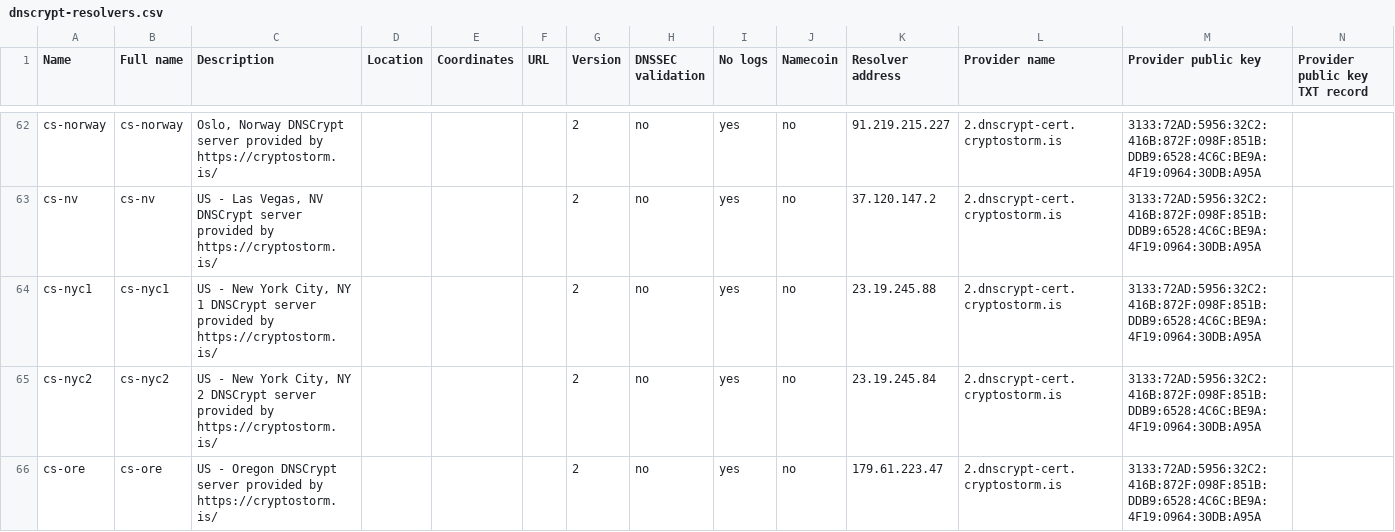
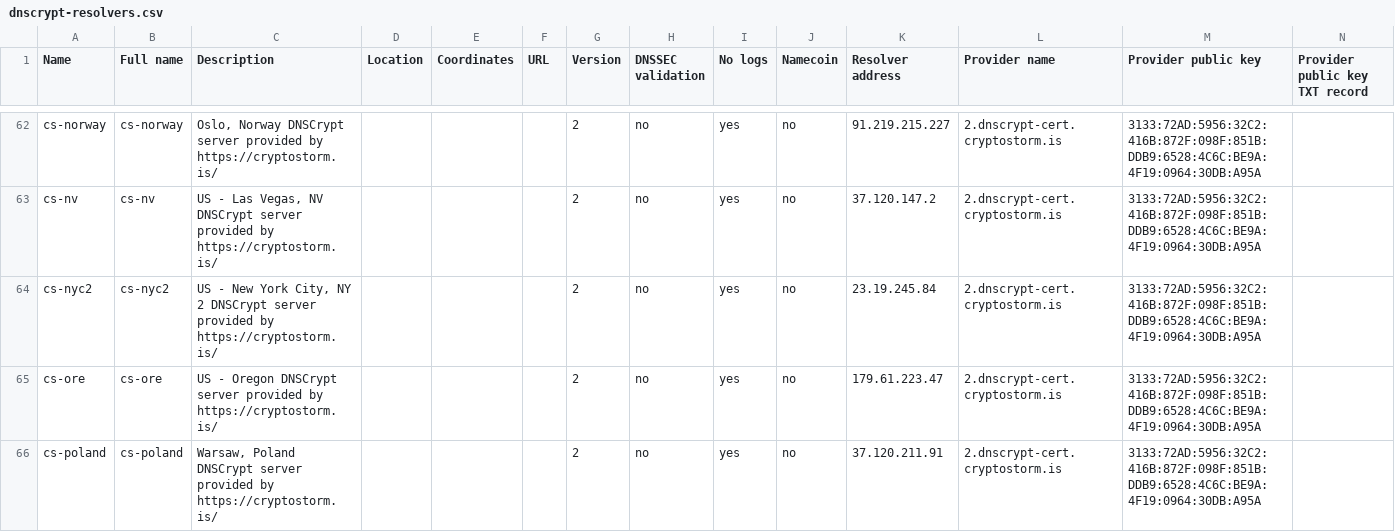
Before and after one commit to DNSCrypt/dnscrypt-resolvers, a CSV file: v1/dnscrypt-resolvers.csv, drawn as a sheet; only a part is shown, gaps mark what is left out; the shorter side is filled out with more unchanged rows; the diff names each change by its address in the sheet, - before the commit and + after, or states it on an @@ line.

```diff
--- a/v1/dnscrypt-resolvers.csv
+++ b/v1/dnscrypt-resolvers.csv
-row 64: cs-nyc1 | cs-nyc1 | US - New York City, NY 1 DNSCrypt server provided by https://cryptostorm.is/ |  |  |  | 2 | no | yes | no | 23.19.245.88 | 2.dnscrypt-cert.cryptostorm.is | 3133:72AD:5956:32C2:416B:872F:098F:851B:DDB9:6528:4C6C:BE9A:4F19:0964:30DB:A95A
```
Also changed, not shown: 5 other files.
